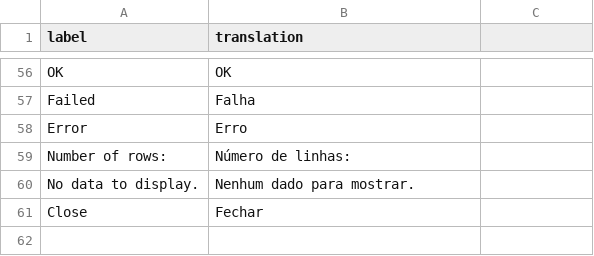
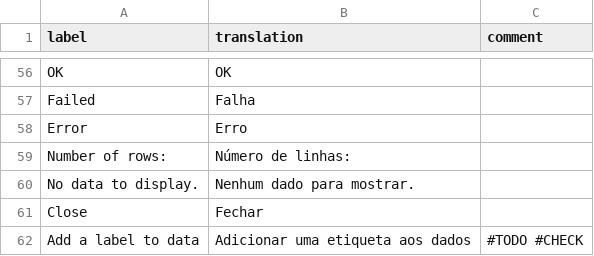
Before and after one commit to dreamRs/datamods, a CSV file: inst/i18n/pt.csv, drawn as a sheet; only a part is shown, gaps mark what is left out; the diff names each change by its address in the sheet, - before the commit and + after, or states it on an @@ line.

```diff
--- a/inst/i18n/pt.csv
+++ b/inst/i18n/pt.csv
-C1: (empty)
+C1: comment
+row 62: Add a label to data | Adicionar uma etiqueta aos dados | #TODO #CHECK
```
Also changed, not shown: inst/i18n/fr.csv, inst/i18n/mk.csv, 10 other files.
